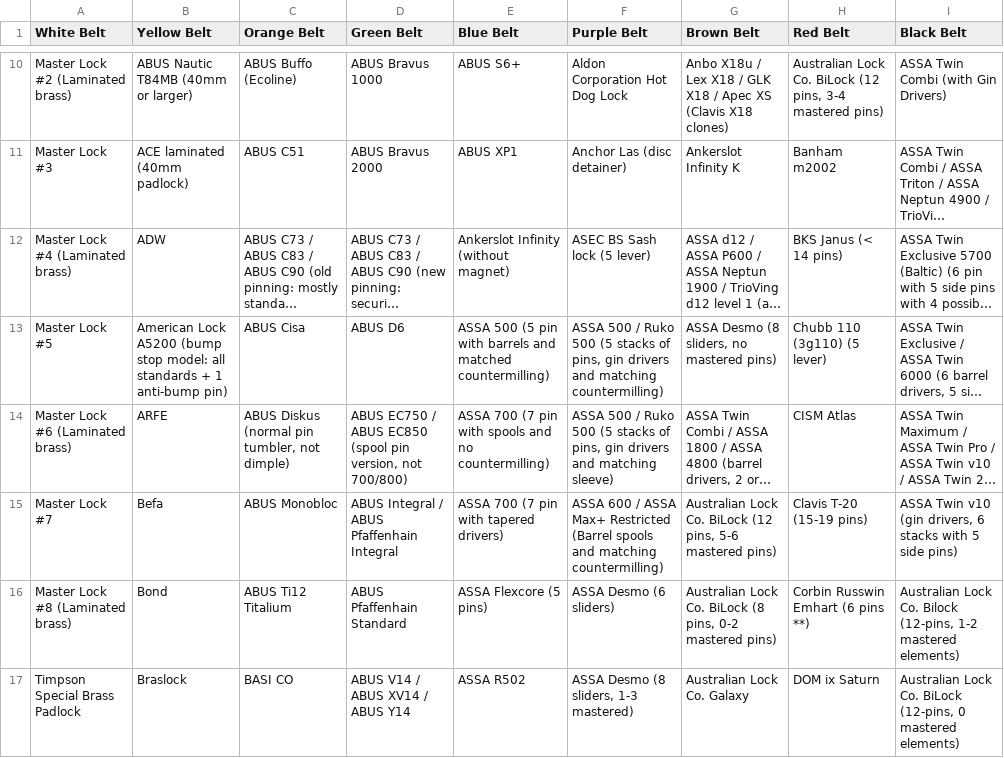
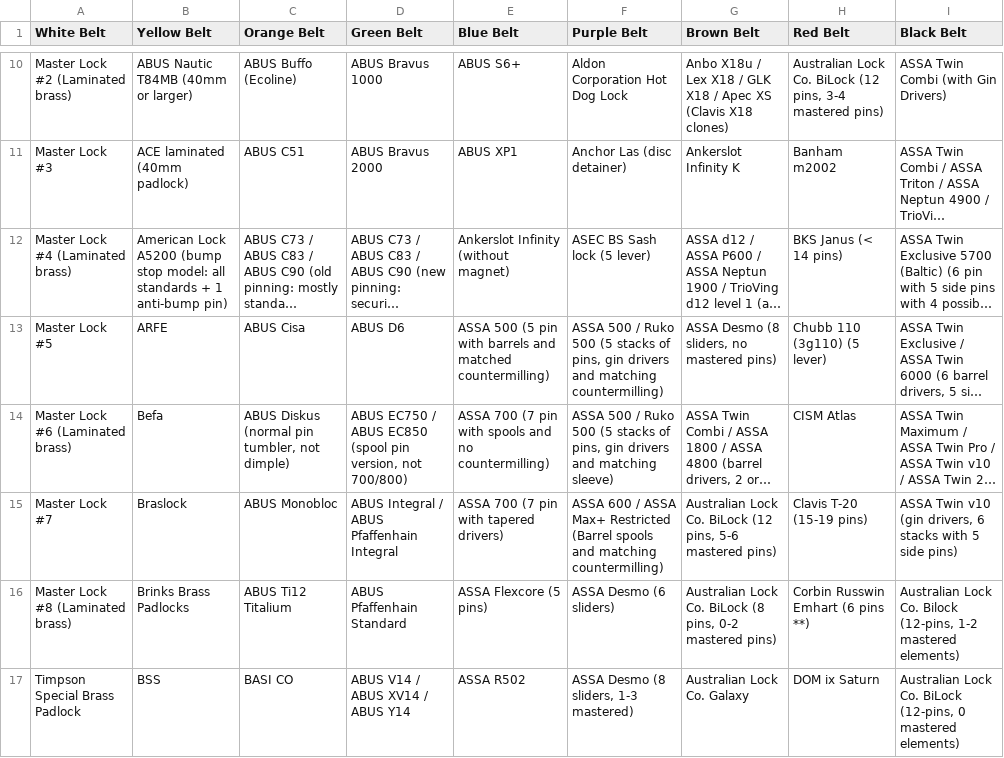
Before and after one commit to Lockpickers-United/lpu-belt-explorer, a CSV file: columnView.csv, drawn as a sheet; only a part is shown, gaps mark what is left out; long unchanged cells end in …; the diff covers the shown part only; the diff names each change by its address in the sheet, - before the commit and + after, or states it on an @@ line.

```diff
--- a/columnView.csv
+++ b/columnView.csv
-B12 (Yellow Belt): ADW
+B12 (Yellow Belt): American Lock A5200 (bump stop model: all standards + 1 anti-bump pin)
-B13 (Yellow Belt): American Lock A5200 (bump stop model: all standards + 1 anti-bump pin)
+B13 (Yellow Belt): ARFE
-B14 (Yellow Belt): ARFE
+B14 (Yellow Belt): Befa
-B15 (Yellow Belt): Befa
+B15 (Yellow Belt): Braslock
-B16 (Yellow Belt): Bond
+B16 (Yellow Belt): Brinks Brass Padlocks
-B17 (Yellow Belt): Braslock
+B17 (Yellow Belt): BSS
```
Also changed, not shown: 104 edited cells elsewhere in this file, data.csv, link.csv, 8 other files.
